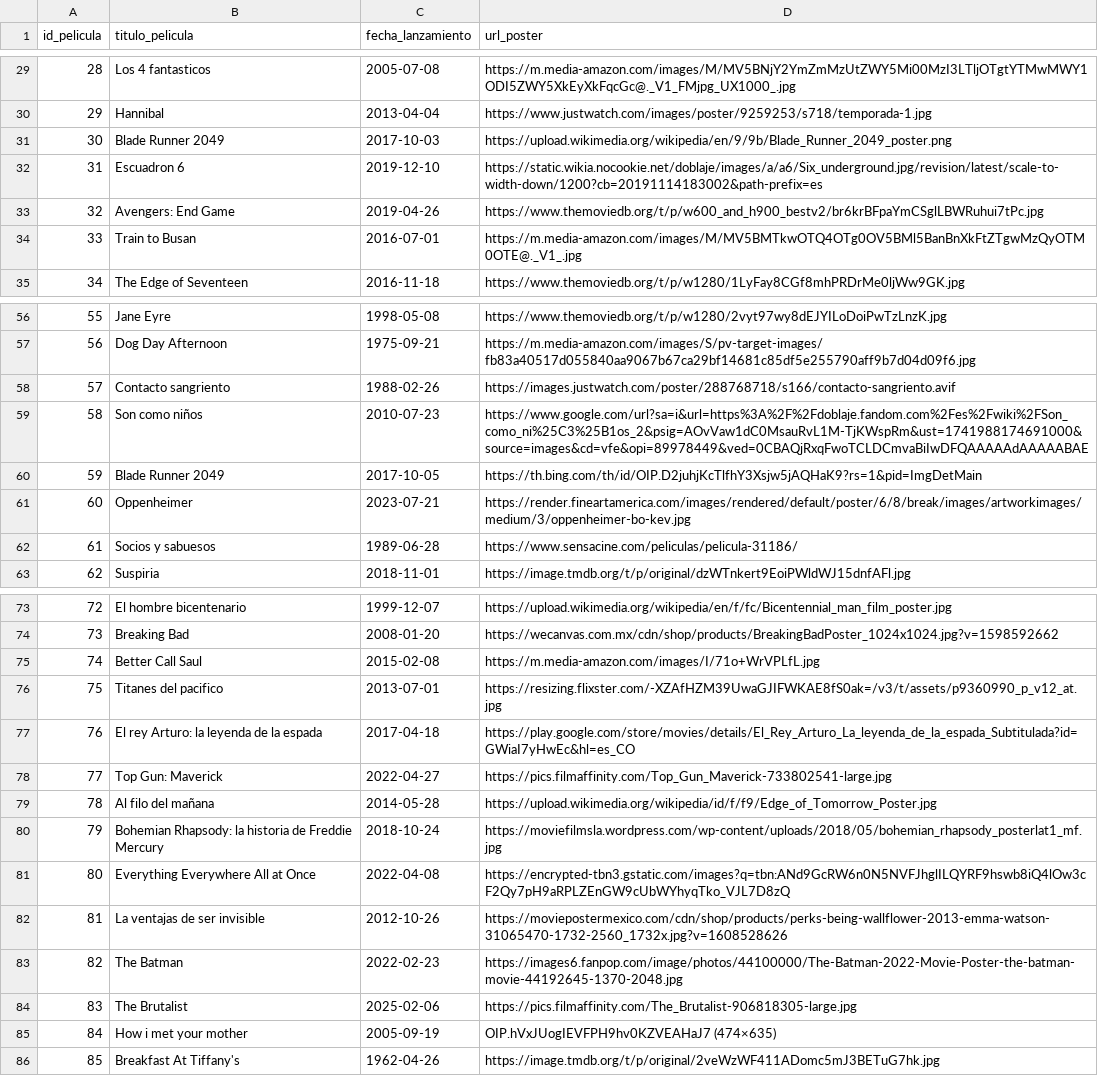
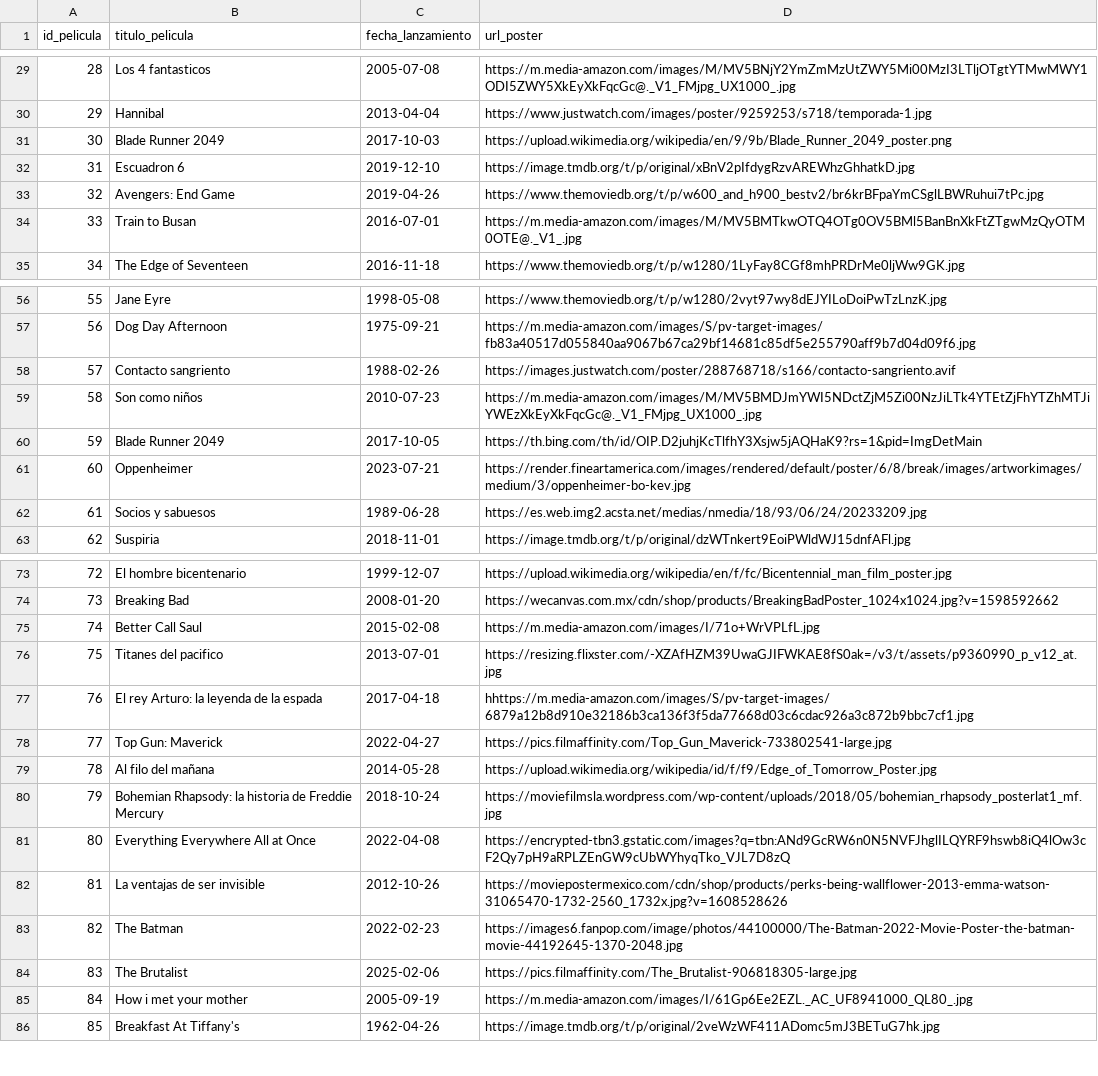
Before and after one commit to mmerph/curso_python, a CSV file: movieDB/datos/peliculas.csv, drawn as a sheet; only a part is shown, gaps mark what is left out; the diff covers the shown part only.

```diff
--- a/movieDB/datos/peliculas.csv
+++ b/movieDB/datos/peliculas.csv
@@ -31,3 +31,3 @@ id_pelicula,titulo_pelicula,fecha_lanzamiento,url_poster
 30,Blade Runner 2049,2017-10-03,https://upload.wikimedia.org/wikipedia/en/9/9b/Blade_Runner_2049_poster.png
-31,Escuadron 6,2019-12-10,https://static.wikia.nocookie.net/doblaje/images/a/a6/Six_underground.jpg/revision/latest/scale-to-width-down/1200?cb=20191114183002&path-prefix=es
+31,Escuadron 6,2019-12-10,https://image.tmdb.org/t/p/original/xBnV2pIfdygRzvAREWhzGhhatkD.jpg
 32,Avengers: End Game,2019-04-26,https://www.themoviedb.org/t/p/w600_and_h900_bestv2/br6krBFpaYmCSglLBWRuhui7tPc.jpg
@@ -58,6 +58,6 @@ id_pelicula,titulo_pelicula,fecha_lanzamiento,url_poster
 57,Contacto sangriento,1988-02-26,https://images.justwatch.com/poster/288768718/s166/contacto-sangriento.avif
-58,Son como niños,2010-07-23,https://www.google.com/url?sa=i&url=https%3A%2F%2Fdoblaje.fandom.com%2Fes%2Fwiki%2FSon_como_ni%25C3%25B1os_2&psig=AOvVaw1dC0MsauRvL1M-TjKWspRm&ust=1741988174691000&source=images&cd=vfe&opi=89978449&ved=0CBAQjRxqFwoTCLDCmvaBiIwDFQAAAAAdAAAAABAE
+58,Son como niños,2010-07-23,https://m.media-amazon.com/images/M/MV5BMDJmYWI5NDctZjM5Zi00NzJiLTk4YTEtZjFhYTZhMTJiYWEzXkEyXkFqcGc@._V1_FMjpg_UX1000_.jpg
 59,Blade Runner 2049 ,2017-10-05,https://th.bing.com/th/id/OIP.D2juhjKcTlfhY3Xsjw5jAQHaK9?rs=1&pid=ImgDetMain
 60,Oppenheimer,2023-07-21,https://render.fineartamerica.com/images/rendered/default/poster/6/8/break/images/artworkimages/medium/3/oppenheimer-bo-kev.jpg
-61,Socios y sabuesos,1989-06-28,https://www.sensacine.com/peliculas/pelicula-31186/
+61,Socios y sabuesos,1989-06-28,https://es.web.img2.acsta.net/medias/nmedia/18/93/06/24/20233209.jpg
 62,Suspiria,2018-11-01,https://image.tmdb.org/t/p/original/dzWTnkert9EoiPWldWJ15dnfAFl.jpg
@@ -76,3 +76,3 @@ id_pelicula,titulo_pelicula,fecha_lanzamiento,url_poster
 75,Titanes del pacifico,2013-07-01,https://resizing.flixster.com/-XZAfHZM39UwaGJIFWKAE8fS0ak=/v3/t/assets/p9360990_p_v12_at.jpg
-76,El rey Arturo: la leyenda de la espada,2017-04-18,https://play.google.com/store/movies/details/El_Rey_Arturo_La_leyenda_de_la_espada_Subtitulada?id=GWiaI7yHwEc&hl=es_CO
+76,El rey Arturo: la leyenda de la espada,2017-04-18,hhttps://m.media-amazon.com/images/S/pv-target-images/6879a12b8d910e32186b3ca136f3f5da77668d03c6cdac926a3c872b9bbc7cf1.jpg
 77,Top Gun: Maverick,2022-04-27,https://pics.filmaffinity.com/Top_Gun_Maverick-733802541-large.jpg
@@ -84,3 +84,3 @@ id_pelicula,titulo_pelicula,fecha_lanzamiento,url_poster
 83,The Brutalist,2025-02-06,https://pics.filmaffinity.com/The_Brutalist-906818305-large.jpg
-84,How i met your mother,2005-09-19,OIP.hVxJUogIEVFPH9hv0KZVEAHaJ7 (474×635)
+84,How i met your mother,2005-09-19,https://m.media-amazon.com/images/I/61Gp6Ee2EZL._AC_UF8941000_QL80_.jpg
 85,Breakfast At Tiffany's,1962-04-26,https://image.tmdb.org/t/p/original/2veWzWF411ADomc5mJ3BETuG7hk.jpg
```
Also changed, not shown: 1 added row and 11 edited cells elsewhere in this file, movieDB/datos/actores.csv, 8 other files.
